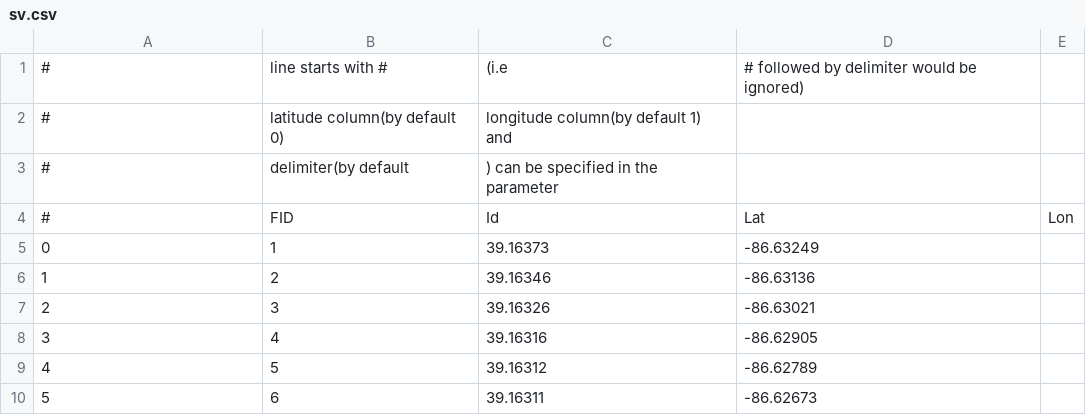
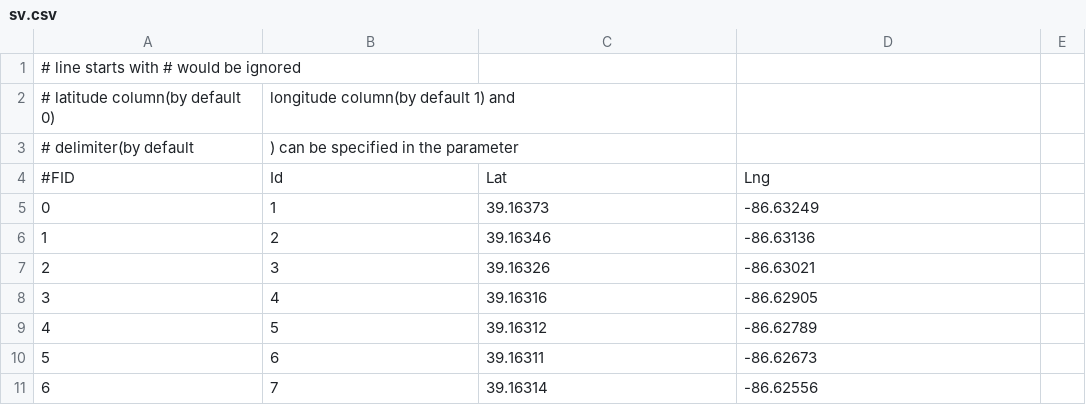
Before and after one commit to ishtiakzaman/StreetViewMiningTool, a CSV file: sv.csv, drawn as a sheet; only a part is shown; the shorter side is filled out with more unchanged rows.

```diff
--- a/sv.csv
+++ b/sv.csv
@@ -1,5 +1,5 @@
-#, line starts with #, (i.e, # followed by delimiter would be ignored)
-#, latitude column(by default 0), longitude column(by default 1) and
-#, delimiter(by default ,) can be specified in the parameter
-#,FID,Id,Lat,Lon
+# line starts with # would be ignored
+# latitude column(by default 0), longitude column(by default 1) and
+# delimiter(by default ,) can be specified in the parameter
+#FID,Id,Lat,Lng
 0,1,39.16373,-86.63249
```
Also changed, not shown: 3 other files.
